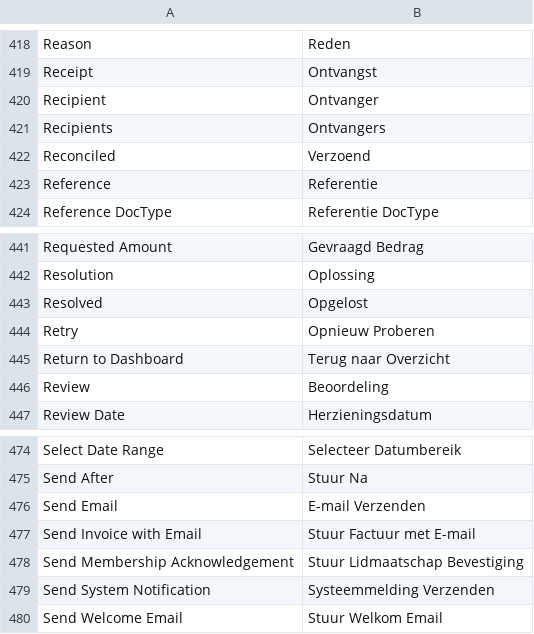
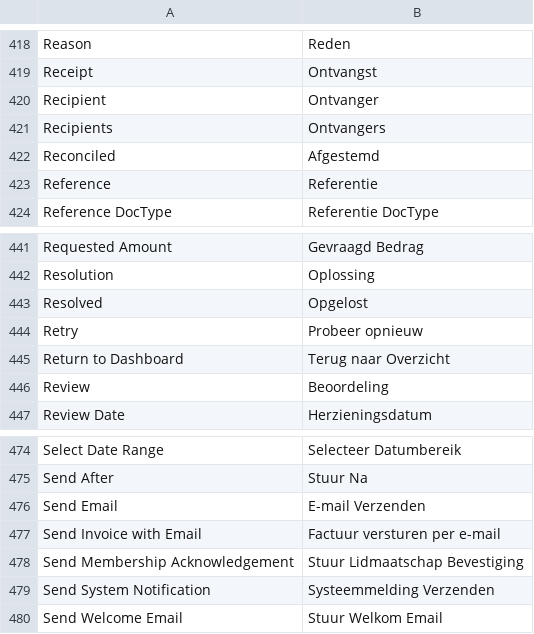
Before and after one commit to nlvegan/verenigingen, a CSV file: verenigingen/translations/nl.csv, drawn as a sheet; only a part is shown, gaps mark what is left out; the diff covers the shown part only.

```diff
--- a/verenigingen/translations/nl.csv
+++ b/verenigingen/translations/nl.csv
@@ -421,3 +421,3 @@ Recipient,Ontvanger,
 Recipients,Ontvangers,
-Reconciled,Verzoend,
+Reconciled,Afgestemd,
 Reference,Referentie,
@@ -443,3 +443,3 @@ Resolution,Oplossing,
 Resolved,Opgelost,
-Retry,Opnieuw Proberen,
+Retry,Probeer opnieuw,
 Return to Dashboard,Terug naar Overzicht,
@@ -476,3 +476,3 @@ Send After,Stuur Na,
 Send Email,E-mail Verzenden,
-Send Invoice with Email,Stuur Factuur met E-mail,
+Send Invoice with Email,Factuur versturen per e-mail,
 Send Membership Acknowledgement,Stuur Lidmaatschap Bevestiging,
```
Also changed, not shown: 6 edited cells elsewhere in this file, 52 other files.
